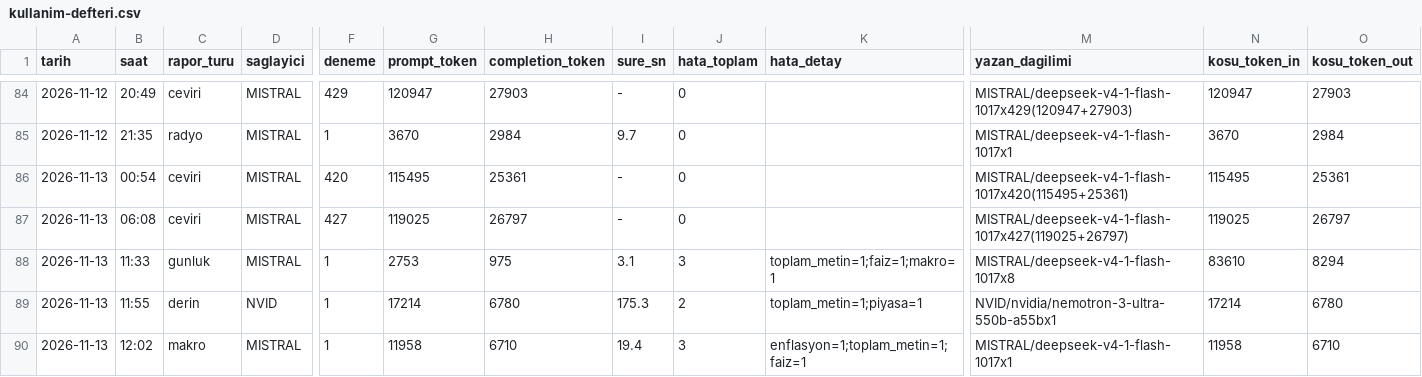
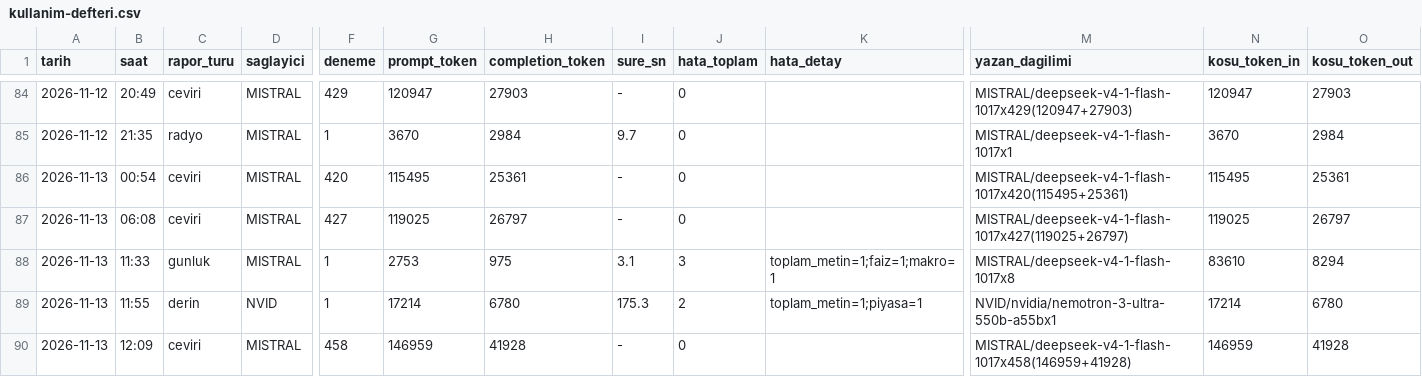
Before and after one commit to gunluk-raporlar/borsa-raporlari, a CSV file: data/kullanim-defteri.csv, drawn as a sheet; only a part is shown, gaps mark what is left out; the diff names each change by its address in the sheet, - before the commit and + after, or states it on an @@ line.

Commit message:
Cok dilli sayfalar guncellendi (ceviri kosusu) [CI Skip]

```diff
--- a/data/kullanim-defteri.csv
+++ b/data/kullanim-defteri.csv
-B90 (saat): 12:02
+B90 (saat): 12:09
-C90 (rapor_turu): makro
+C90 (rapor_turu): ceviri
-F90 (deneme): 1
+F90 (deneme): 458
-G90 (prompt_token): 11958
+G90 (prompt_token): 146959
-H90 (completion_token): 6710
+H90 (completion_token): 41928
-I90 (sure_sn): 19.4
+I90 (sure_sn): -
-J90 (hata_toplam): 3
+J90 (hata_toplam): 0
-K90 (hata_detay): enflasyon=1;toplam_metin=1;faiz=1
+K90 (hata_detay): (empty)
-M90 (yazan_dagilimi): MISTRAL/deepseek-v4-1-flash-1017x1
+M90 (yazan_dagilimi): MISTRAL/deepseek-v4-1-flash-1017x458(146959+41928)
-N90 (kosu_token_in): 11958
+N90 (kosu_token_in): 146959
-O90 (kosu_token_out): 6710
+O90 (kosu_token_out): 41928
```
Also changed, not shown: 54 other files.
